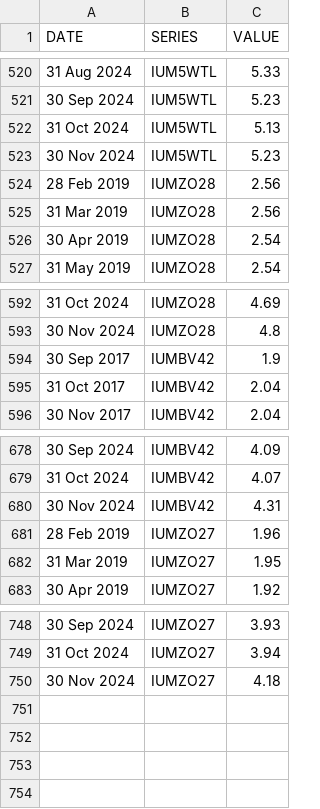
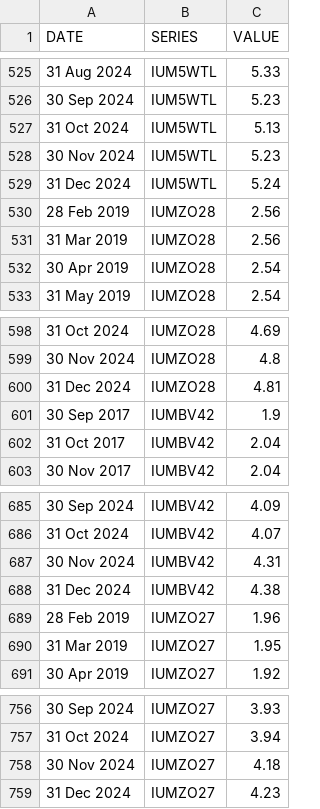
Before and after one commit to ONSdigital/bank-of-england-flat-data, a CSV file: boe.csv, drawn as a sheet; only a part is shown, gaps mark what is left out; the diff covers the shown part only.

```diff
--- a/boe.csv
+++ b/boe.csv
@@ -523,2 +528,3 @@ DATE,SERIES,VALUE
 30 Nov 2024,IUM5WTL,5.23
+31 Dec 2024,IUM5WTL,5.24
 28 Feb 2019,IUMZO28,2.56
@@ -593,2 +599,3 @@ DATE,SERIES,VALUE
 30 Nov 2024,IUMZO28,4.8
+31 Dec 2024,IUMZO28,4.81
 30 Sep 2017,IUMBV42,1.9
@@ -680,2 +687,3 @@ DATE,SERIES,VALUE
 30 Nov 2024,IUMBV42,4.31
+31 Dec 2024,IUMBV42,4.38
 28 Feb 2019,IUMZO27,1.96
@@ -750 +758,2 @@ DATE,SERIES,VALUE
 30 Nov 2024,IUMZO27,4.18
+31 Dec 2024,IUMZO27,4.23
```
Also changed, not shown: 5 added rows elsewhere in this file, 1 other file.
